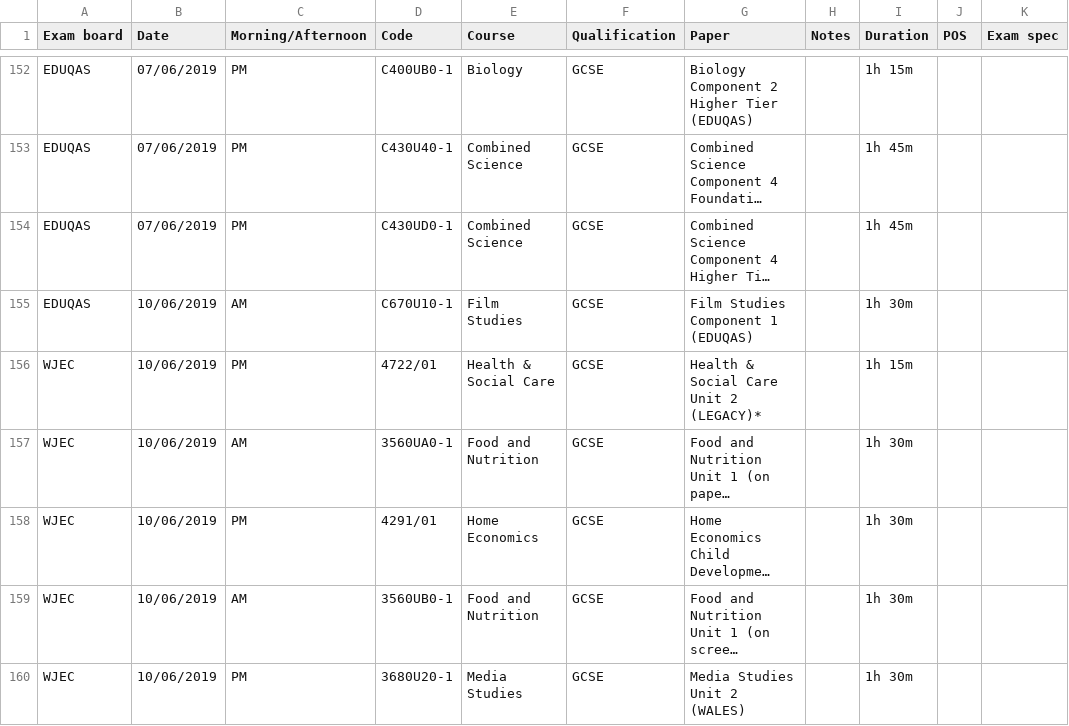
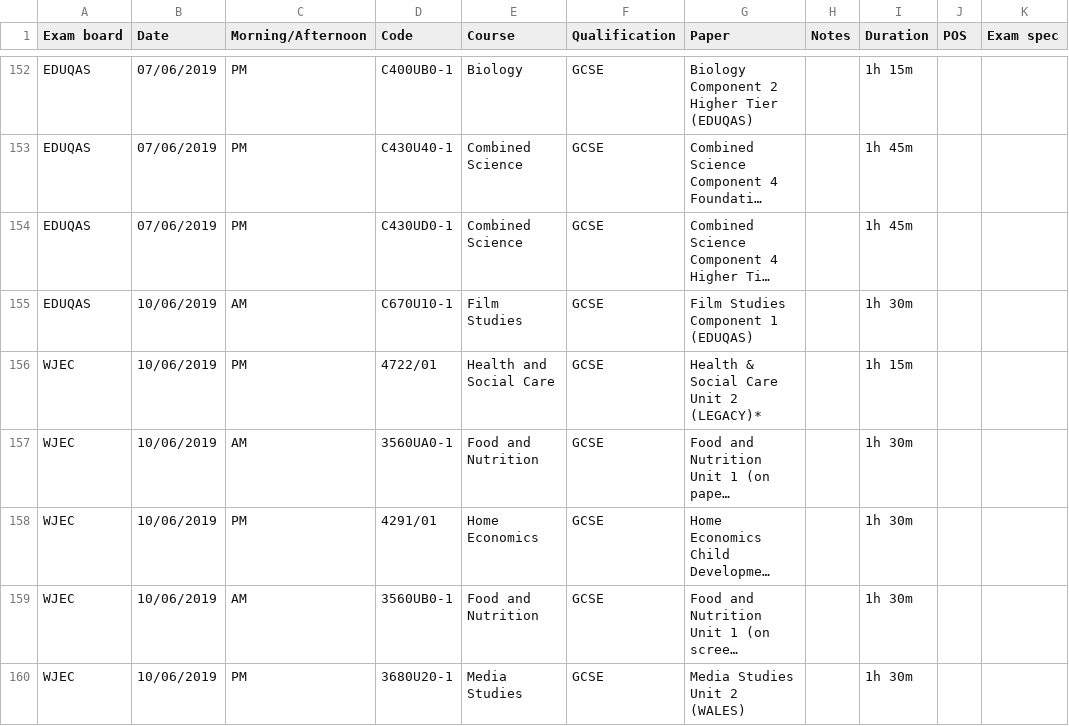
Before and after one commit to alicraigmile/examdb, a CSV file: sample-data/Exams 2019 - WJEC Eduqas Summer 2019.csv, drawn as a sheet; only a part is shown, gaps mark what is left out; long unchanged cells end in …; the diff covers the shown part only; the diff names each change by its address in the sheet, - before the commit and + after, or states it on an @@ line.

```diff
--- a/sample-data/Exams 2019 - WJEC Eduqas Summer 2019.csv
+++ b/sample-data/Exams 2019 - WJEC Eduqas Summer 2019.csv
-E156 (Course): Health & Social Care
+E156 (Course): Health and Social Care
```
Also changed, not shown: 7 edited cells elsewhere in this file, sample-data/Exams 2019 - AQA Exams Summer 2019.csv, sample-data/Exams 2019 - OCR Nationals and Technicals Jan 2019.csv, 4 other files.
